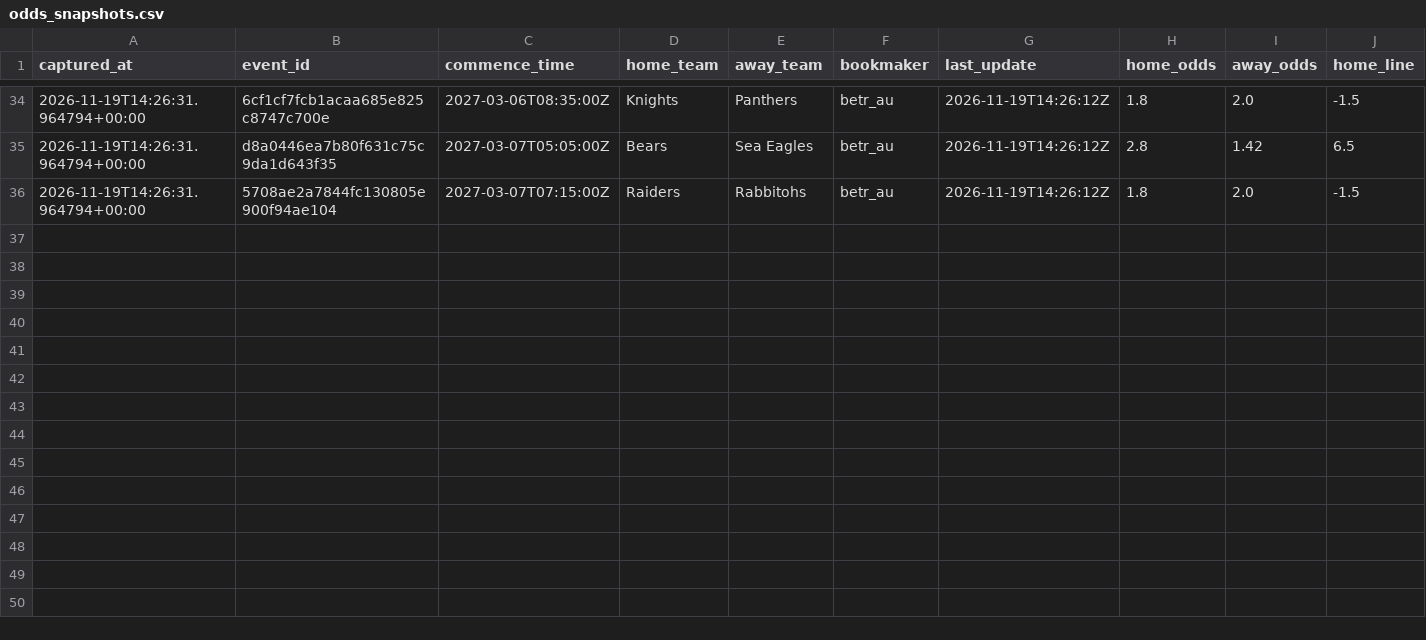
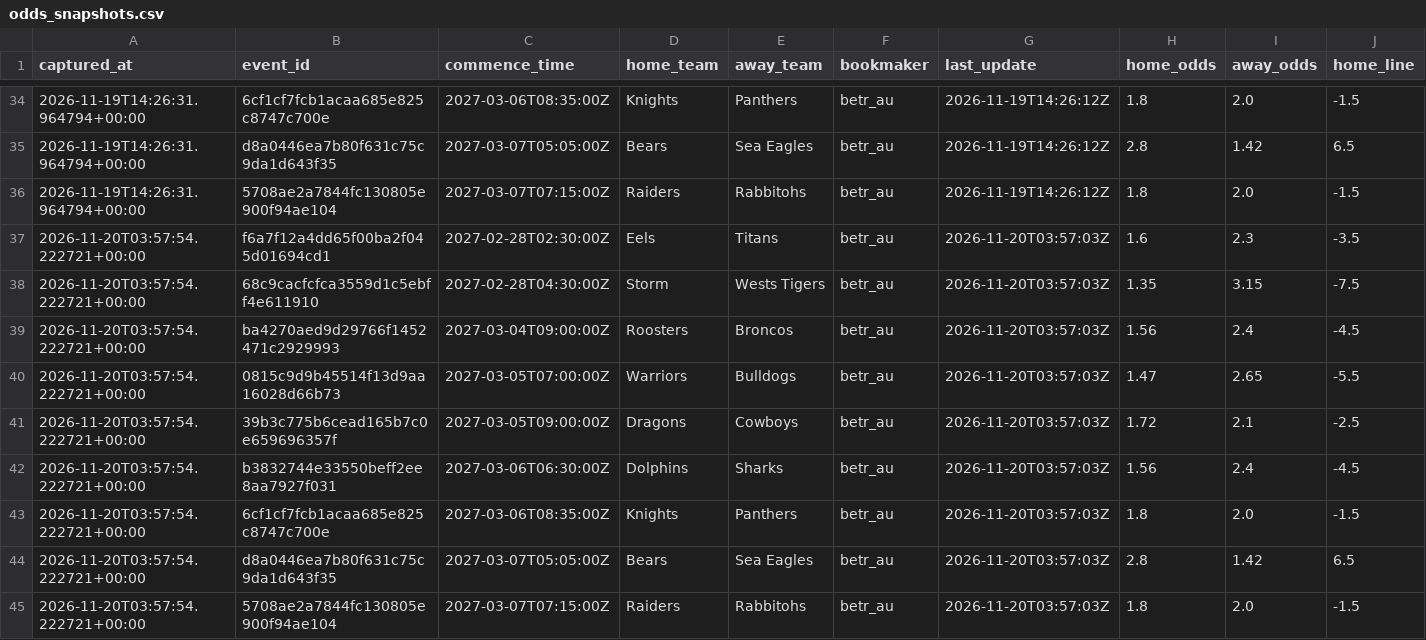
Before and after one commit to stephensung21/nrl-predictor, a CSV file: data/pipeline/live/2027/odds_snapshots.csv, drawn as a sheet; only a part is shown, gaps mark what is left out; rows hold the shown columns only; the diff names each change by its address in the sheet, - before the commit and + after, or states it on an @@ line.

```diff
--- a/data/pipeline/live/2027/odds_snapshots.csv
+++ b/data/pipeline/live/2027/odds_snapshots.csv
+row 37: 2026-11-20T03:57:54.222721+00:00 | f6a7f12a4dd65f00ba2f045d01694cd1 | 2027-02-28T02:30:00Z | Eels | Titans | betr_au | 2026-11-20T03:57:03Z | 1.6 | 2.3 | -3.5
+row 38: 2026-11-20T03:57:54.222721+00:00 | 68c9cacfcfca3559d1c5ebff4e611910 | 2027-02-28T04:30:00Z | Storm | Wests Tigers | betr_au | 2026-11-20T03:57:03Z | 1.35 | 3.15 | -7.5
+row 39: 2026-11-20T03:57:54.222721+00:00 | ba4270aed9d29766f1452471c2929993 | 2027-03-04T09:00:00Z | Roosters | Broncos | betr_au | 2026-11-20T03:57:03Z | 1.56 | 2.4 | -4.5
+row 40: 2026-11-20T03:57:54.222721+00:00 | 0815c9d9b45514f13d9aa16028d66b73 | 2027-03-05T07:00:00Z | Warriors | Bulldogs | betr_au | 2026-11-20T03:57:03Z | 1.47 | 2.65 | -5.5
+row 41: 2026-11-20T03:57:54.222721+00:00 | 39b3c775b6cead165b7c0e659696357f | 2027-03-05T09:00:00Z | Dragons | Cowboys | betr_au | 2026-11-20T03:57:03Z | 1.72 | 2.1 | -2.5
+row 42: 2026-11-20T03:57:54.222721+00:00 | b3832744e33550beff2ee8aa7927f031 | 2027-03-06T06:30:00Z | Dolphins | Sharks | betr_au | 2026-11-20T03:57:03Z | 1.56 | 2.4 | -4.5
+row 43: 2026-11-20T03:57:54.222721+00:00 | 6cf1cf7fcb1acaa685e825c8747c700e | 2027-03-06T08:35:00Z | Knights | Panthers | betr_au | 2026-11-20T03:57:03Z | 1.8 | 2.0 | -1.5
+row 44: 2026-11-20T03:57:54.222721+00:00 | d8a0446ea7b80f631c75c9da1d643f35 | 2027-03-07T05:05:00Z | Bears | Sea Eagles | betr_au | 2026-11-20T03:57:03Z | 2.8 | 1.42 | 6.5
+row 45: 2026-11-20T03:57:54.222721+00:00 | 5708ae2a7844fc130805e900f94ae104 | 2027-03-07T07:15:00Z | Raiders | Rabbitohs | betr_au | 2026-11-20T03:57:03Z | 1.8 | 2.0 | -1.5
```
Also changed, not shown: 4 other files.
